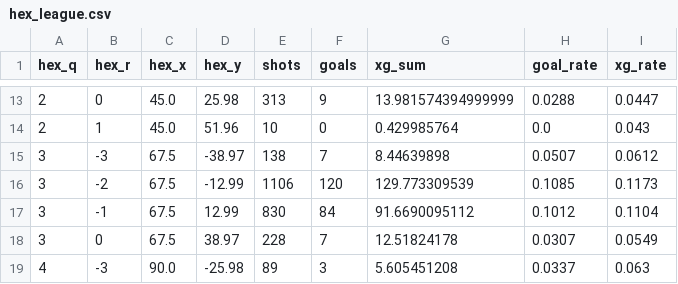
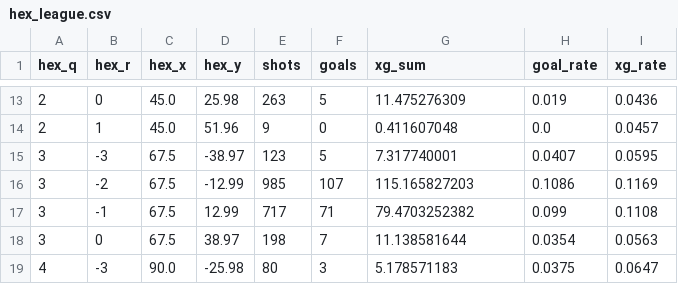
Before and after one commit to stnorton/hockey_proj_py, a CSV file: dashboard/data/pp/hex_league.csv, drawn as a sheet; only a part is shown, gaps mark what is left out; the diff covers the shown part only.

```diff
--- a/dashboard/data/pp/hex_league.csv
+++ b/dashboard/data/pp/hex_league.csv
@@ -13,7 +13,7 @@ hex_q,hex_r,hex_x,hex_y,shots,goals,xg_sum,goal_rate,xg_rate
-2,0,45.0,25.98,313,9,13.981574394999999,0.0288,0.0447
-2,1,45.0,51.96,10,0,0.429985764,0.0,0.043
-3,-3,67.5,-38.97,138,7,8.44639898,0.0507,0.0612
-3,-2,67.5,-12.99,1106,120,129.773309539,0.1085,0.1173
-3,-1,67.5,12.99,830,84,91.6690095112,0.1012,0.1104
-3,0,67.5,38.97,228,7,12.51824178,0.0307,0.0549
-4,-3,90.0,-25.98,89,3,5.605451208,0.0337,0.063
+2,0,45.0,25.98,263,5,11.475276309,0.019,0.0436
+2,1,45.0,51.96,9,0,0.411607048,0.0,0.0457
+3,-3,67.5,-38.97,123,5,7.317740001,0.0407,0.0595
+3,-2,67.5,-12.99,985,107,115.165827203,0.1086,0.1169
+3,-1,67.5,12.99,717,71,79.4703252382,0.099,0.1108
+3,0,67.5,38.97,198,7,11.138581644,0.0354,0.0563
+4,-3,90.0,-25.98,80,3,5.178571183,0.0375,0.0647
```
Also changed, not shown: 42 edited cells elsewhere in this file, dashboard/data/all/goalie_summary.csv, dashboard/data/even/goalie_summary.csv, 44 other files.
